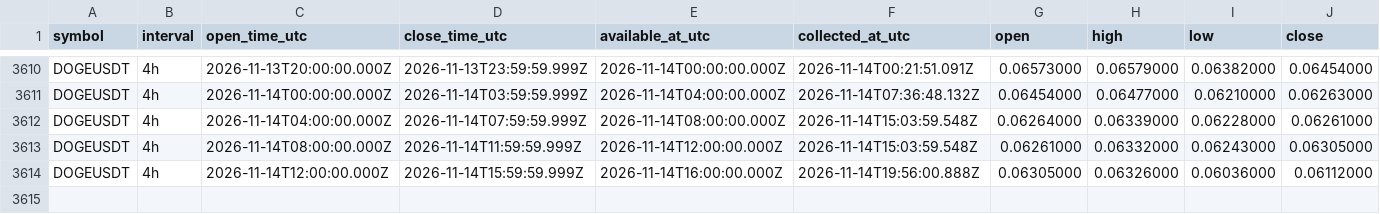
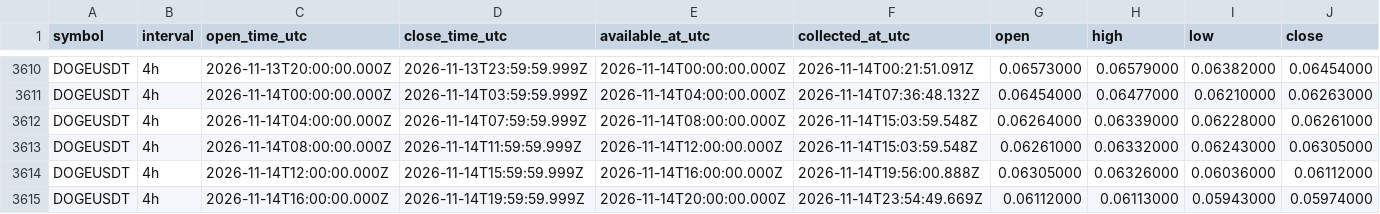
Before and after one commit to Tontsa128/-ai-trading-pro, a CSV file: historical-data/binance/DOGEUSDT/4h.csv, drawn as a sheet; only a part is shown, gaps mark what is left out; rows hold the shown columns only; the diff names each change by its address in the sheet, - before the commit and + after, or states it on an @@ line.

```diff
--- a/historical-data/binance/DOGEUSDT/4h.csv
+++ b/historical-data/binance/DOGEUSDT/4h.csv
+row 3615: DOGEUSDT | 4h | 2026-11-14T16:00:00.000Z | 2026-11-14T19:59:59.999Z | 2026-11-14T20:00:00.000Z | 2026-11-14T23:54:49.669Z | 0.06112000 | 0.06113000 | 0.05943000 | 0.05974000
```
Also changed, not shown: historical-data/binance/BNBUSDT/4h.csv, historical-data/binance/BTCUSDT/4h.csv, 12 other files.
